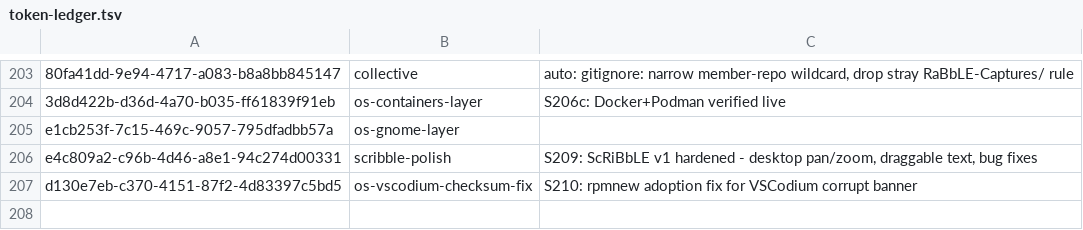
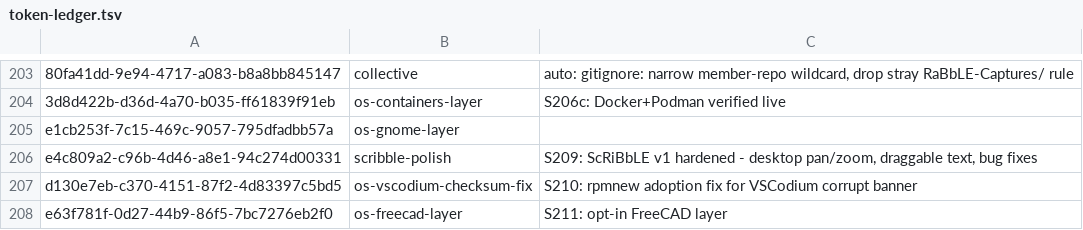
Before and after one commit to RaBbLE-Collective/RaBbLE-Grimoire, a TSV file: log/token-ledger.tsv, drawn as a sheet; only a part is shown, gaps mark what is left out.

Commit message:
transcribe ~ session-log >> S211: opt-in FreeCAD layer for RaBbLE-Pocket battery-mount CAD // %S211_STATE%

```diff
--- a/log/token-ledger.tsv
+++ b/log/token-ledger.tsv
@@ -207 +207,2 @@ e4c809a2-c96b-4d46-a8e1-94c274d00331	scribble-polish	S209: ScRiBbLE v1 hardened
 d130e7eb-c370-4151-87f2-4d83397c5bd5	os-vscodium-checksum-fix	S210: rpmnew adoption fix for VSCodium corrupt banner
+e63f781f-0d27-44b9-86f5-7bc7276eb2f0	os-freecad-layer	S211: opt-in FreeCAD layer
```
Also changed, not shown: 4 other files.
